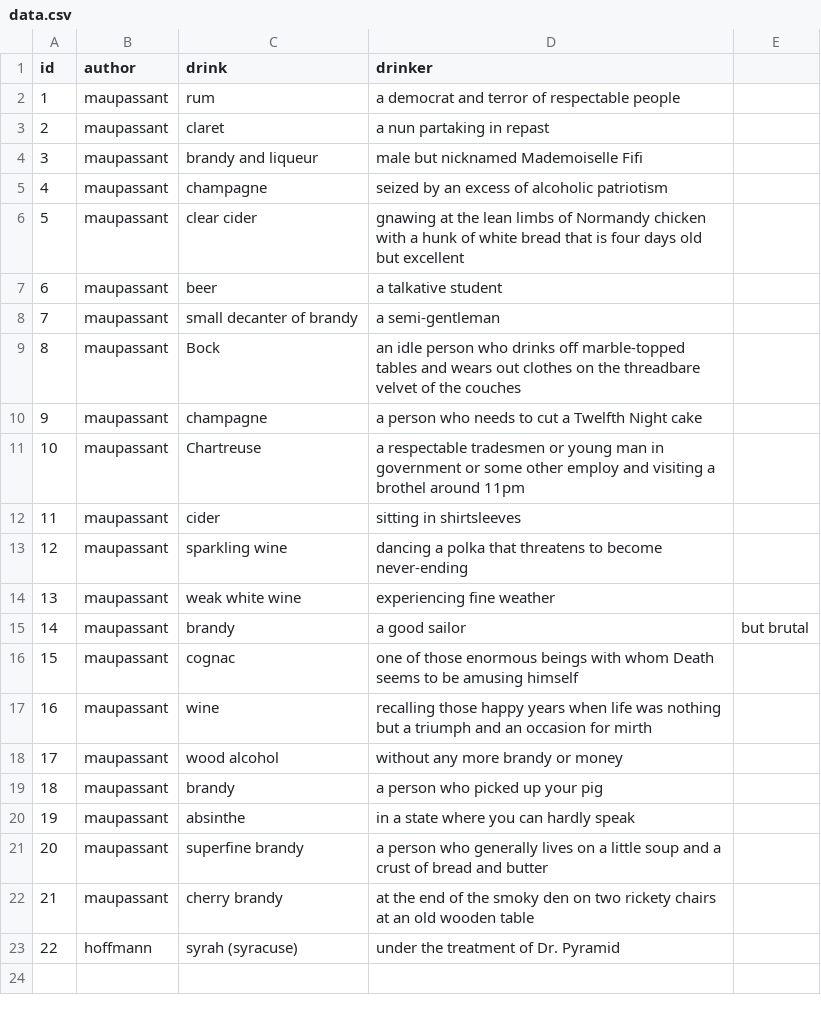
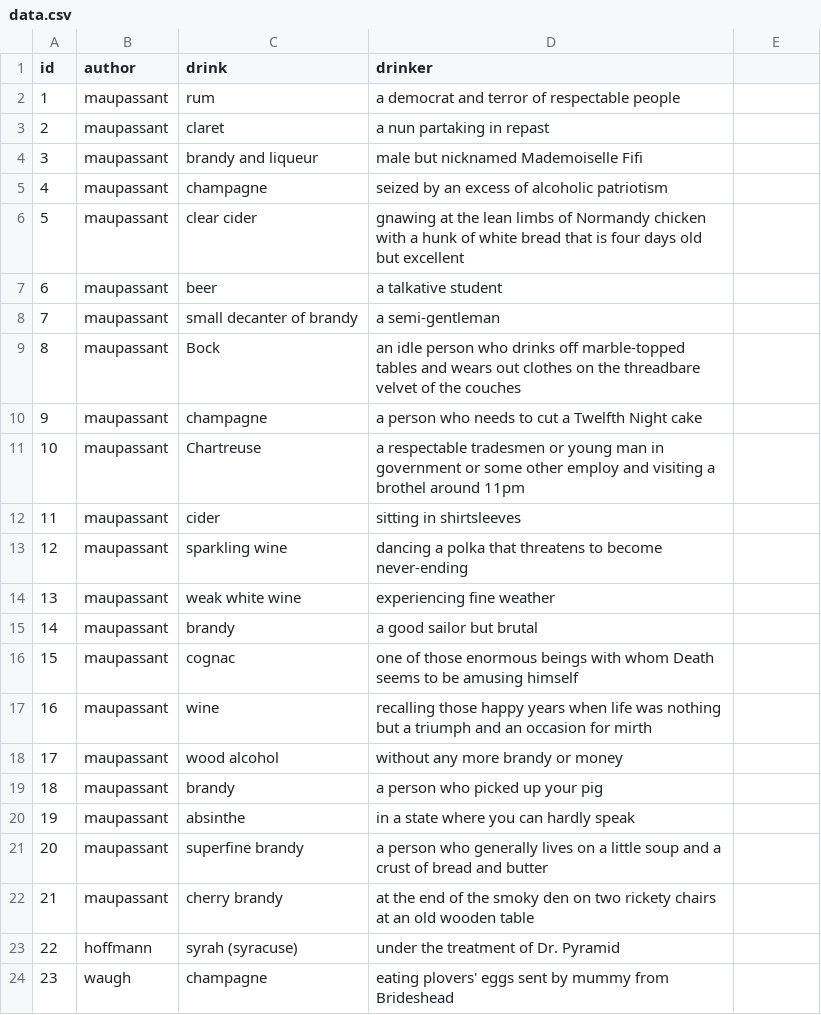
Before and after one commit to dotthespeck/historical_booze, a CSV file: data.csv, drawn as a sheet.

```diff
--- a/data.csv
+++ b/data.csv
@@ -14,3 +14,3 @@ id,author,drink,drinker
 13,maupassant,weak white wine,experiencing fine weather
-14,maupassant,brandy,a good sailor, but brutal
+14,maupassant,brandy,a good sailor but brutal
 15,maupassant,cognac,one of those enormous beings with whom Death seems to be amusing himself
@@ -23 +23,2 @@ id,author,drink,drinker
 22,hoffmann,syrah (syracuse),under the treatment of Dr. Pyramid
+23,waugh,champagne,eating plovers' eggs sent by mummy from Brideshead
```
Also changed, not shown: 12 other files.
